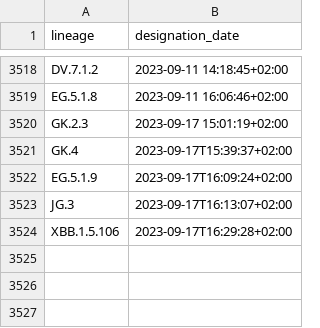
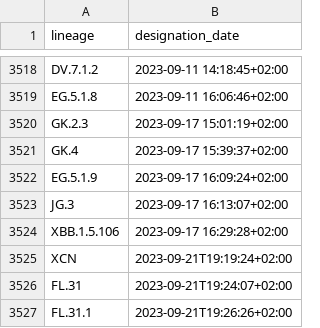
Before and after one commit to ciscorucinski/pango-designation-dates, a CSV file: data/lineage_designation_date.csv, drawn as a sheet; only a part is shown, gaps mark what is left out.

```diff
--- a/data/lineage_designation_date.csv
+++ b/data/lineage_designation_date.csv
@@ -3520,5 +3520,8 @@ EG.5.1.8,2023-09-11 16:06:46+02:00
 GK.2.3,2023-09-17 15:01:19+02:00
-GK.4,2023-09-17T15:39:37+02:00
-EG.5.1.9,2023-09-17T16:09:24+02:00
-JG.3,2023-09-17T16:13:07+02:00
-XBB.1.5.106,2023-09-17T16:29:28+02:00
+GK.4,2023-09-17 15:39:37+02:00
+EG.5.1.9,2023-09-17 16:09:24+02:00
+JG.3,2023-09-17 16:13:07+02:00
+XBB.1.5.106,2023-09-17 16:29:28+02:00
+XCN,2023-09-21T19:19:24+02:00
+FL.31,2023-09-21T19:24:07+02:00
+FL.31.1,2023-09-21T19:26:26+02:00
```
Also changed, not shown: 1 other file.
